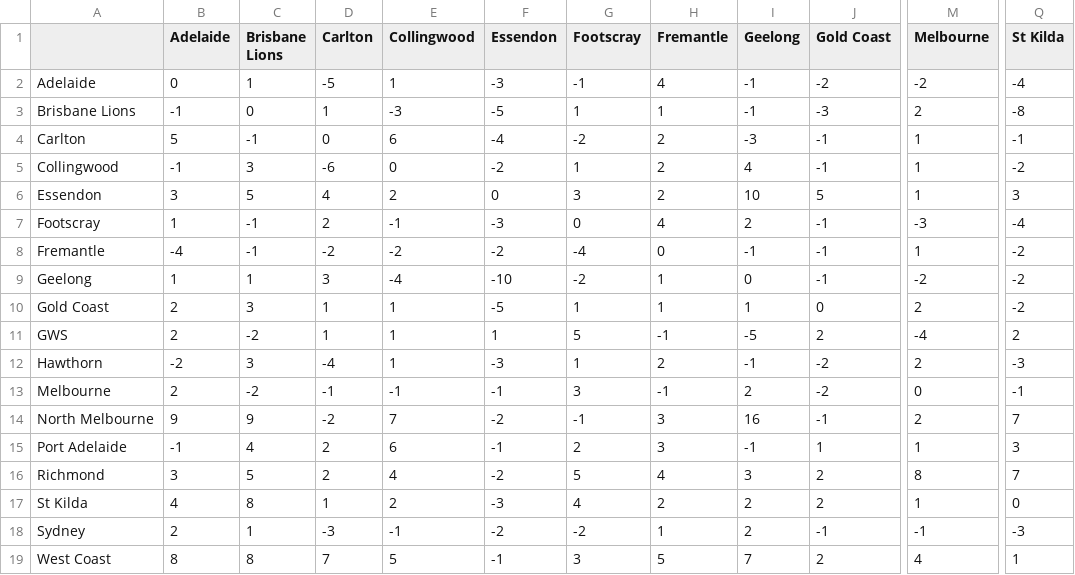
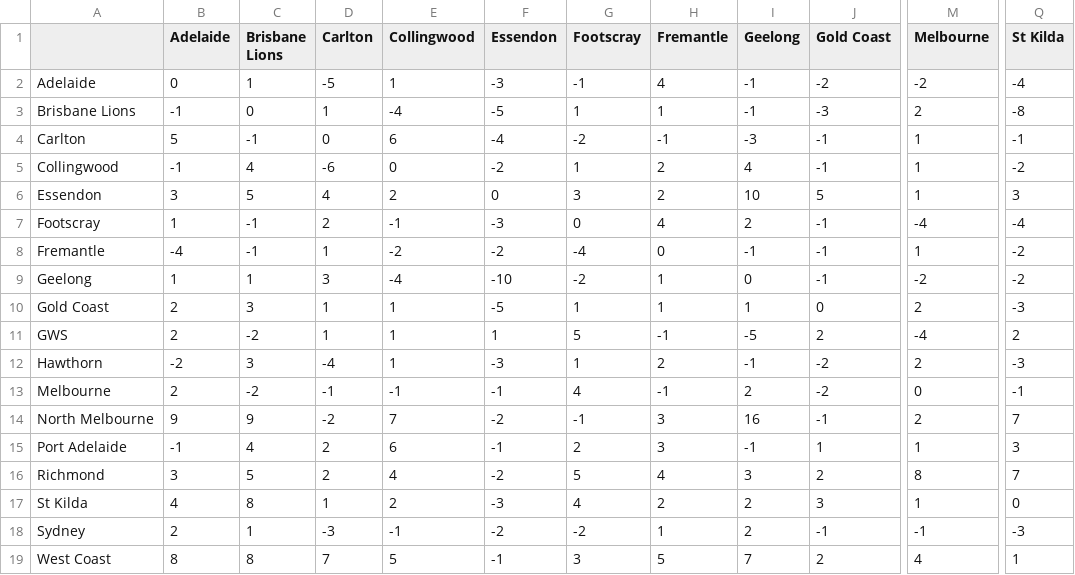
Before and after one commit to blake-noske/blake-noske.github.io, a CSV file: cleaned data/afl_team_streaks_cleaned.csv, drawn as a sheet; only a part is shown, gaps mark what is left out; the diff names each change by its address in the sheet, - before the commit and + after, or states it on an @@ line.

```diff
--- a/cleaned data/afl_team_streaks_cleaned.csv
+++ b/cleaned data/afl_team_streaks_cleaned.csv
-E3 (Collingwood): -3
+E3 (Collingwood): -4
-H4 (Fremantle): 2
+H4 (Fremantle): -1
-C5 (Brisbane Lions): 3
+C5 (Brisbane Lions): 4
-M7 (Melbourne): -3
+M7 (Melbourne): -4
-D8 (Carlton): -2
+D8 (Carlton): 1
-Q10 (St Kilda): -2
+Q10 (St Kilda): -3
-G13 (Footscray): 3
+G13 (Footscray): 4
-J17 (Gold Coast): 2
+J17 (Gold Coast): 3
```
Also changed, not shown: cleaned data/afl_fixture_cleaned.csv, cleaned data/afl_team_form_cleaned.csv, 3 other files.
